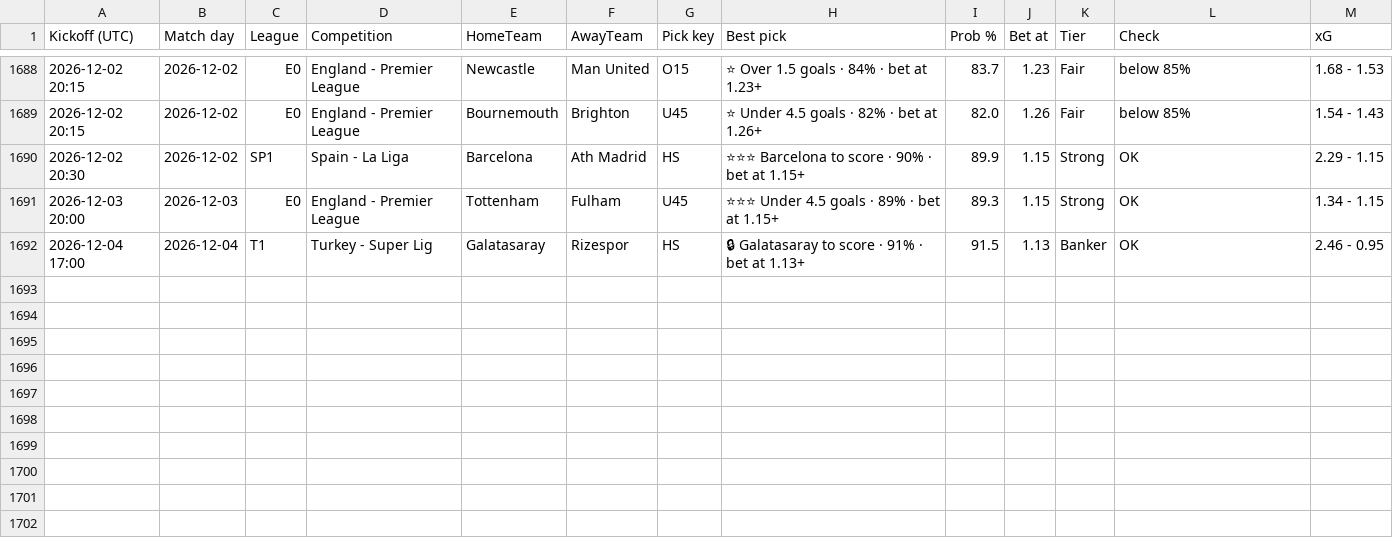
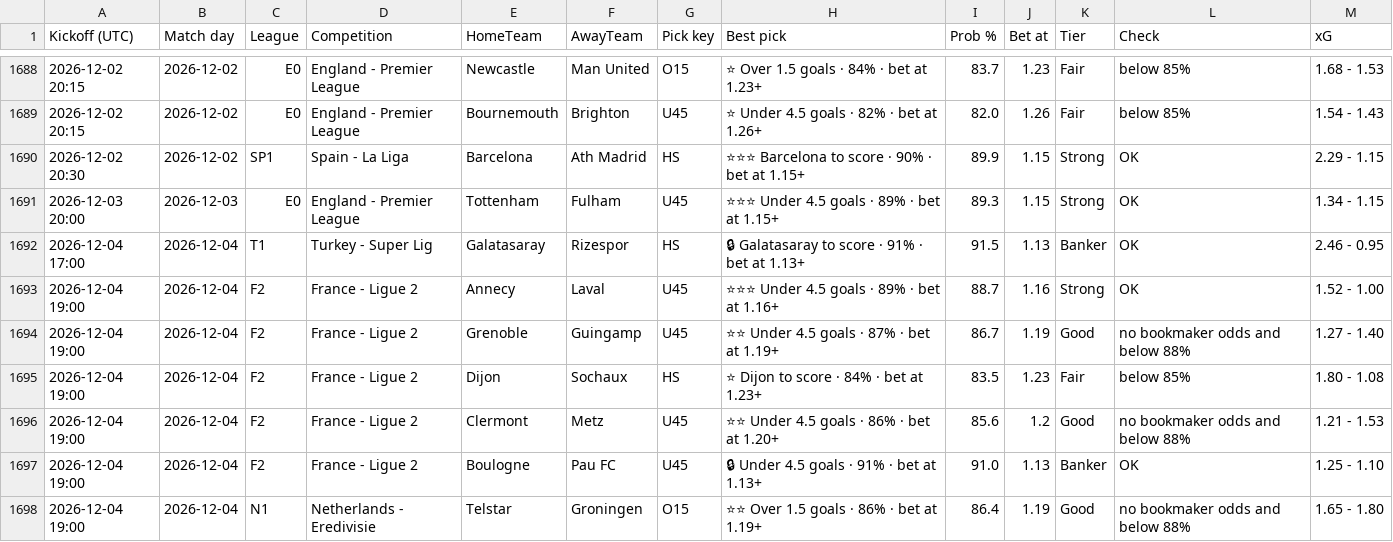
Before and after one commit to tambejasparh/epl-value-dashboard, a CSV file: best_picks_log.csv, drawn as a sheet; only a part is shown, gaps mark what is left out; the diff covers the shown part only; the diff names each change by its address in the sheet, - before the commit and + after, or states it on an @@ line.

```diff
--- a/best_picks_log.csv
+++ b/best_picks_log.csv
+row 1693: 2026-12-04 19:00 | 2026-12-04 | F2 | France - Ligue 2 | Annecy | Laval | U45 | ⭐⭐⭐ Under 4.5 goals · 89% · bet at 1.16+ | 88.7 | 1.16 | Strong | OK | 1.52 - 1.00
+row 1694: 2026-12-04 19:00 | 2026-12-04 | F2 | France - Ligue 2 | Grenoble | Guingamp | U45 | ⭐⭐ Under 4.5 goals · 87% · bet at 1.19+ | 86.7 | 1.19 | Good | no bookmaker odds and below 88% | 1.27 - 1.40
+row 1695: 2026-12-04 19:00 | 2026-12-04 | F2 | France - Ligue 2 | Dijon | Sochaux | HS | ⭐ Dijon to score · 84% · bet at 1.23+ | 83.5 | 1.23 | Fair | below 85% | 1.80 - 1.08
+row 1696: 2026-12-04 19:00 | 2026-12-04 | F2 | France - Ligue 2 | Clermont | Metz | U45 | ⭐⭐ Under 4.5 goals · 86% · bet at 1.20+ | 85.6 | 1.2 | Good | no bookmaker odds and below 88% | 1.21 - 1.53
+row 1697: 2026-12-04 19:00 | 2026-12-04 | F2 | France - Ligue 2 | Boulogne | Pau FC | U45 | 🔒 Under 4.5 goals · 91% · bet at 1.13+ | 91.0 | 1.13 | Banker | OK | 1.25 - 1.10
+row 1698: 2026-12-04 19:00 | 2026-12-04 | N1 | Netherlands - Eredivisie | Telstar | Groningen | O15 | ⭐⭐ Over 1.5 goals · 86% · bet at 1.19+ | 86.4 | 1.19 | Good | no bookmaker odds and below 88% | 1.65 - 1.80
```
Also changed, not shown: 6 added rows and 8 edited cells elsewhere in this file, 6 other files.
